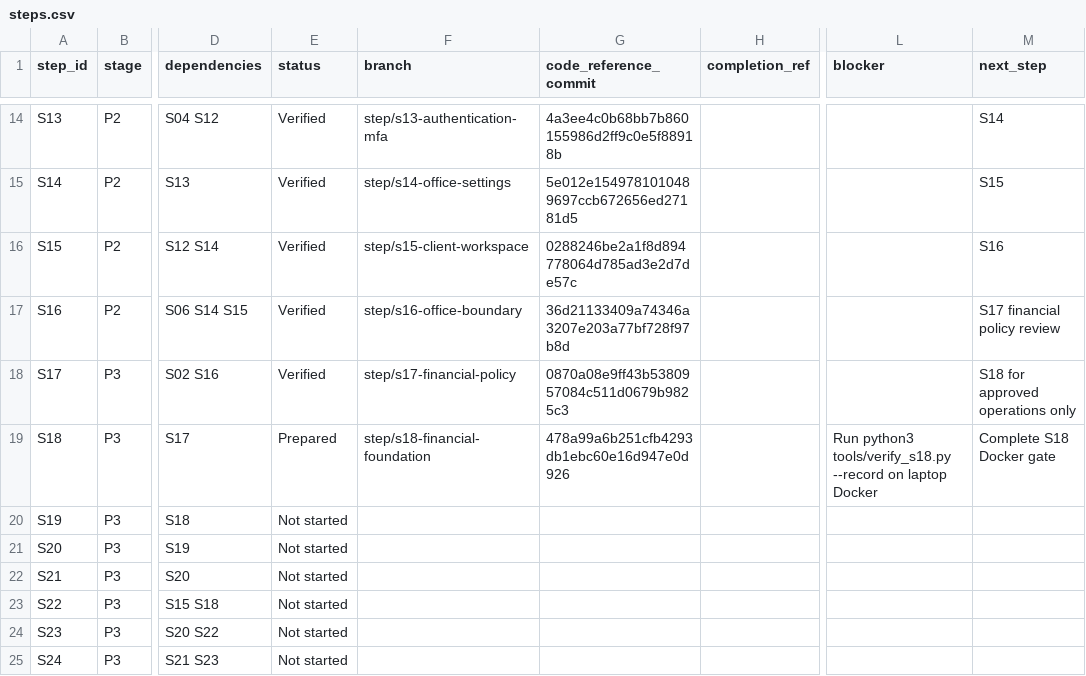
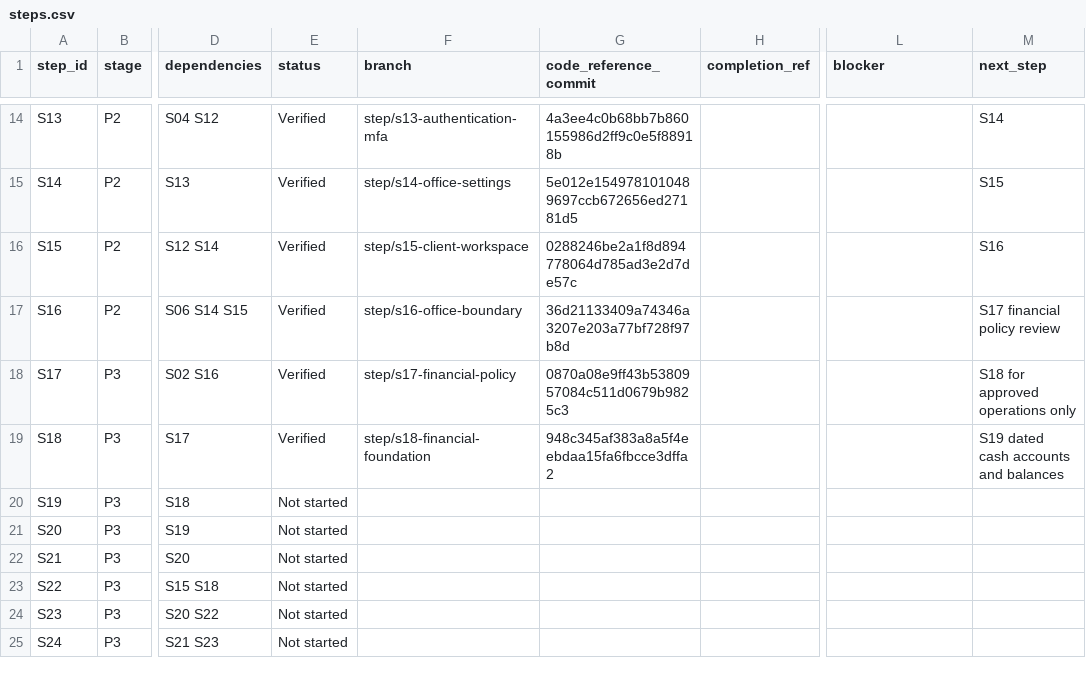
Before and after one commit to vtsakan/accounting_platform, a CSV file: docs/implementation/steps.csv, drawn as a sheet; only a part is shown, gaps mark what is left out; the diff names each change by its address in the sheet, - before the commit and + after, or states it on an @@ line.

```diff
--- a/docs/implementation/steps.csv
+++ b/docs/implementation/steps.csv
-E19 (status): Prepared
+E19 (status): Verified
-G19 (code_reference_commit): 478a99a6b251cfb4293db1ebc60e16d947e0d926
+G19 (code_reference_commit): 948c345af383a8a5f4eebdaa15fa6fbcce3dffa2
-L19 (blocker): Run python3 tools/verify_s18.py --record on laptop Docker
+L19 (blocker): (empty)
-M19 (next_step): Complete S18 Docker gate
+M19 (next_step): S19 dated cash accounts and balances
```
Also changed, not shown: docs/implementation/traceability.csv, 2 other files.
